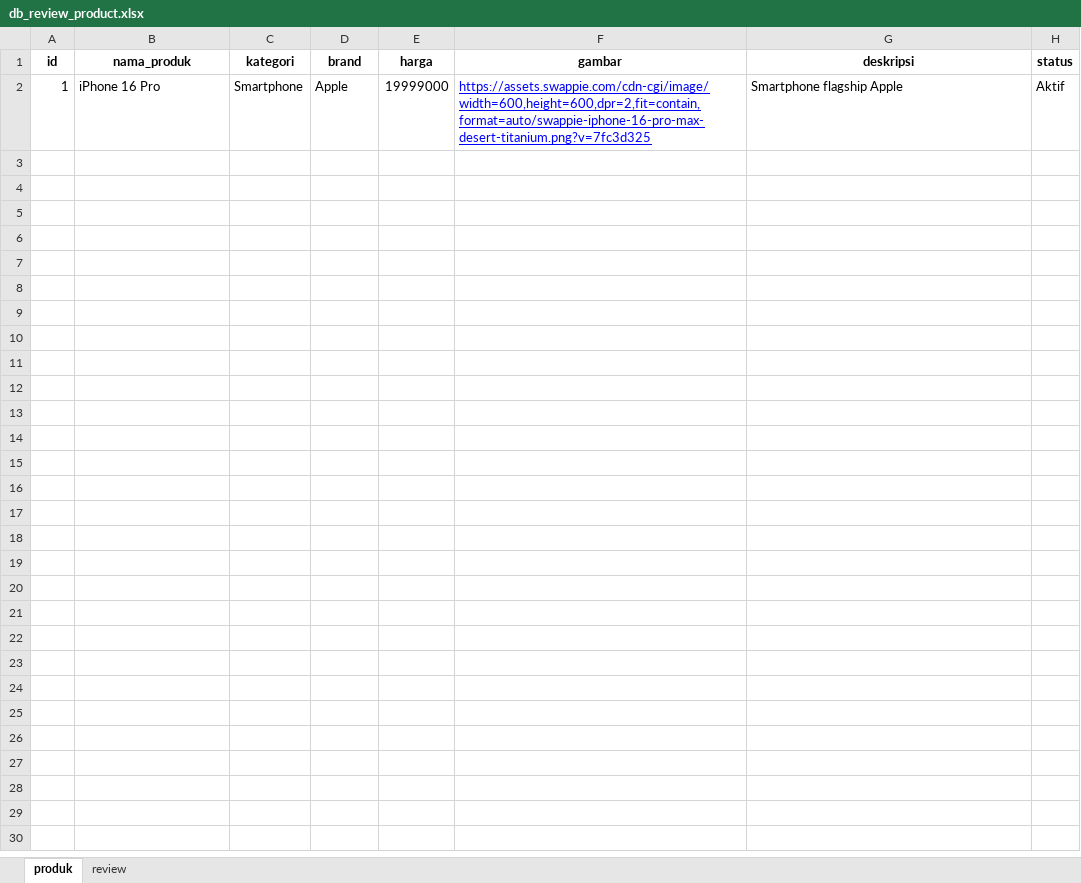
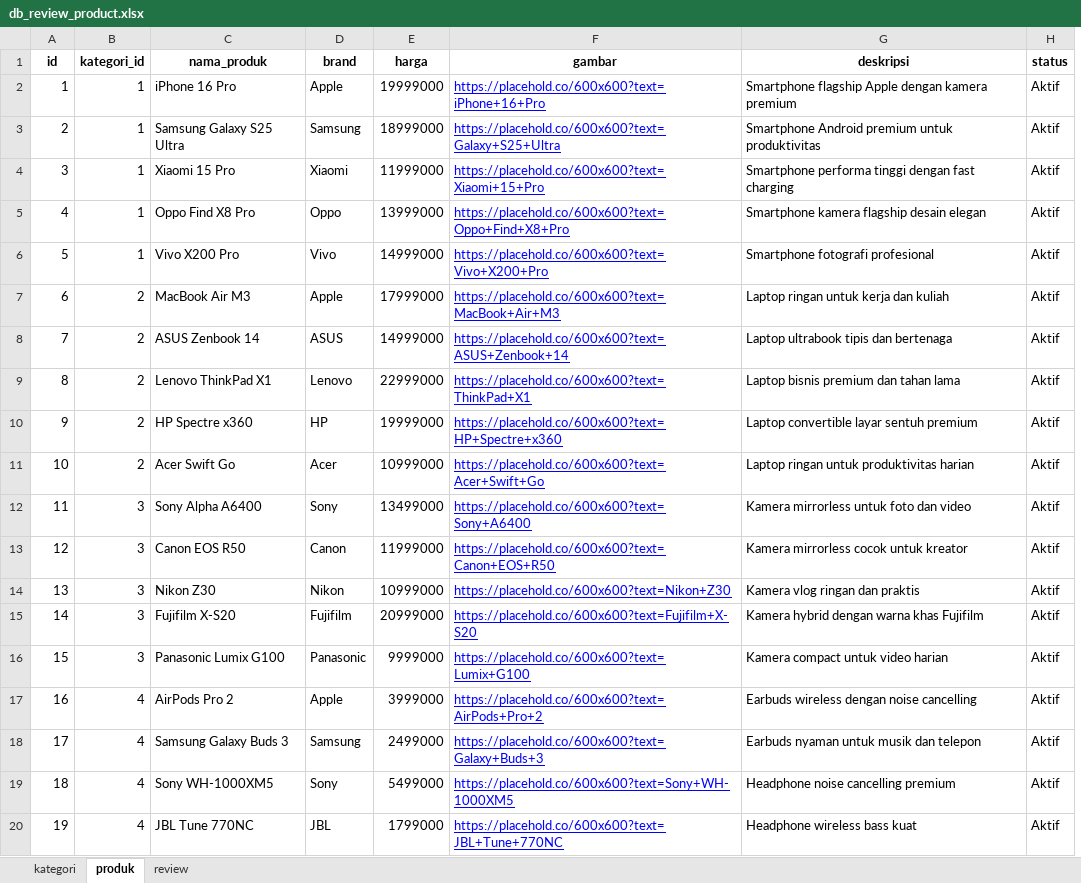
Before and after one commit to firdaus-rx/review-product, an Excel workbook: assets/db_review_product.xlsx, sheet produk, drawn as a sheet; only a part is shown; values as stored, in another font and other column widths than the file's, no borders; charts and pictures not drawn; removed rows and columns are numbered as before the commit, all else as after; the diff covers the shown part only; the diff names each change by its address in the sheet, - before the commit and + after, or states it on an @@ line.

Commit message:
add sheet

```diff
--- a/assets/db_review_product.xlsx (sheet produk)
+++ b/assets/db_review_product.xlsx (sheet produk)
+sheet tab: kategori
+column B (kategori_id), row 2: 1
-column C (kategori), row 2: Smartphone
-F2 (gambar): https://assets.swappie.com/cdn-cgi/image/width=600,height=600,dpr=2,fit=contain,format=auto/swappie-iphone-16-pro-max-desert-titanium.png?v=7fc3d325
+F2 (gambar): https://placehold.co/600x600?text=iPhone+16+Pro
-G2 (deskripsi): Smartphone flagship Apple
+G2 (deskripsi): Smartphone flagship Apple dengan kamera premium
+row 3: 2 | 1 | Samsung Galaxy S25 Ultra | Samsung | 18999000 | https://placehold.co/600x600?text=Galaxy+S25+Ultra | Smartphone Android premium untuk produktivitas | Aktif
+row 4: 3 | 1 | Xiaomi 15 Pro | Xiaomi | 11999000 | https://placehold.co/600x600?text=Xiaomi+15+Pro | Smartphone performa tinggi dengan fast charging | Aktif
+row 5: 4 | 1 | Oppo Find X8 Pro | Oppo | 13999000 | https://placehold.co/600x600?text=Oppo+Find+X8+Pro | Smartphone kamera flagship desain elegan | Aktif
+row 6: 5 | 1 | Vivo X200 Pro | Vivo | 14999000 | https://placehold.co/600x600?text=Vivo+X200+Pro | Smartphone fotografi profesional | Aktif
+row 7: 6 | 2 | MacBook Air M3 | Apple | 17999000 | https://placehold.co/600x600?text=MacBook+Air+M3 | Laptop ringan untuk kerja dan kuliah | Aktif
+row 8: 7 | 2 | ASUS Zenbook 14 | ASUS | 14999000 | https://placehold.co/600x600?text=ASUS+Zenbook+14 | Laptop ultrabook tipis dan bertenaga | Aktif
+row 9: 8 | 2 | Lenovo ThinkPad X1 | Lenovo | 22999000 | https://placehold.co/600x600?text=ThinkPad+X1 | Laptop bisnis premium dan tahan lama | Aktif
+row 10: 9 | 2 | HP Spectre x360 | HP | 19999000 | https://placehold.co/600x600?text=HP+Spectre+x360 | Laptop convertible layar sentuh premium | Aktif
+row 11: 10 | 2 | Acer Swift Go | Acer | 10999000 | https://placehold.co/600x600?text=Acer+Swift+Go | Laptop ringan untuk produktivitas harian | Aktif
+row 12: 11 | 3 | Sony Alpha A6400 | Sony | 13499000 | https://placehold.co/600x600?text=Sony+A6400 | Kamera mirrorless untuk foto dan video | Aktif
+row 13: 12 | 3 | Canon EOS R50 | Canon | 11999000 | https://placehold.co/600x600?text=Canon+EOS+R50 | Kamera mirrorless cocok untuk kreator | Aktif
+row 14: 13 | 3 | Nikon Z30 | Nikon | 10999000 | https://placehold.co/600x600?text=Nikon+Z30 | Kamera vlog ringan dan praktis | Aktif
+row 15: 14 | 3 | Fujifilm X-S20 | Fujifilm | 20999000 | https://placehold.co/600x600?text=Fujifilm+X-S20 | Kamera hybrid dengan warna khas Fujifilm | Aktif
+row 16: 15 | 3 | Panasonic Lumix G100 | Panasonic | 9999000 | https://placehold.co/600x600?text=Lumix+G100 | Kamera compact untuk video harian | Aktif
+row 17: 16 | 4 | AirPods Pro 2 | Apple | 3999000 | https://placehold.co/600x600?text=AirPods+Pro+2 | Earbuds wireless dengan noise cancelling | Aktif
+row 18: 17 | 4 | Samsung Galaxy Buds 3 | Samsung | 2499000 | https://placehold.co/600x600?text=Galaxy+Buds+3 | Earbuds nyaman untuk musik dan telepon | Aktif
+row 19: 18 | 4 | Sony WH-1000XM5 | Sony | 5499000 | https://placehold.co/600x600?text=Sony+WH-1000XM5 | Headphone noise cancelling premium | Aktif
+row 20: 19 | 4 | JBL Tune 770NC | JBL | 1799000 | https://placehold.co/600x600?text=JBL+Tune+770NC | Headphone wireless bass kuat | Aktif
```
Also changed, not shown: 33 added rows elsewhere in this sheet, sheet review, charts or pictures.
